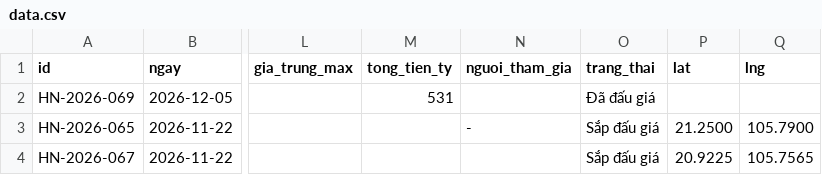
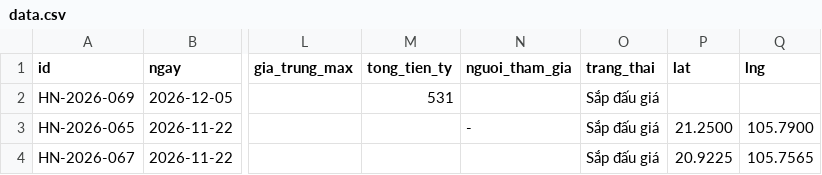
Before and after one commit to pnhimai98-creator/ban-do-dau-gia, a CSV file: data.csv, drawn as a sheet; only a part is shown, gaps mark what is left out; the diff names each change by its address in the sheet, - before the commit and + after, or states it on an @@ line.

Commit message:
Bảng tính: sửa 1 phiên

```diff
--- a/data.csv
+++ b/data.csv
-O2 (trang_thai): Đã đấu giá
+O2 (trang_thai): Sắp đấu giá
```
